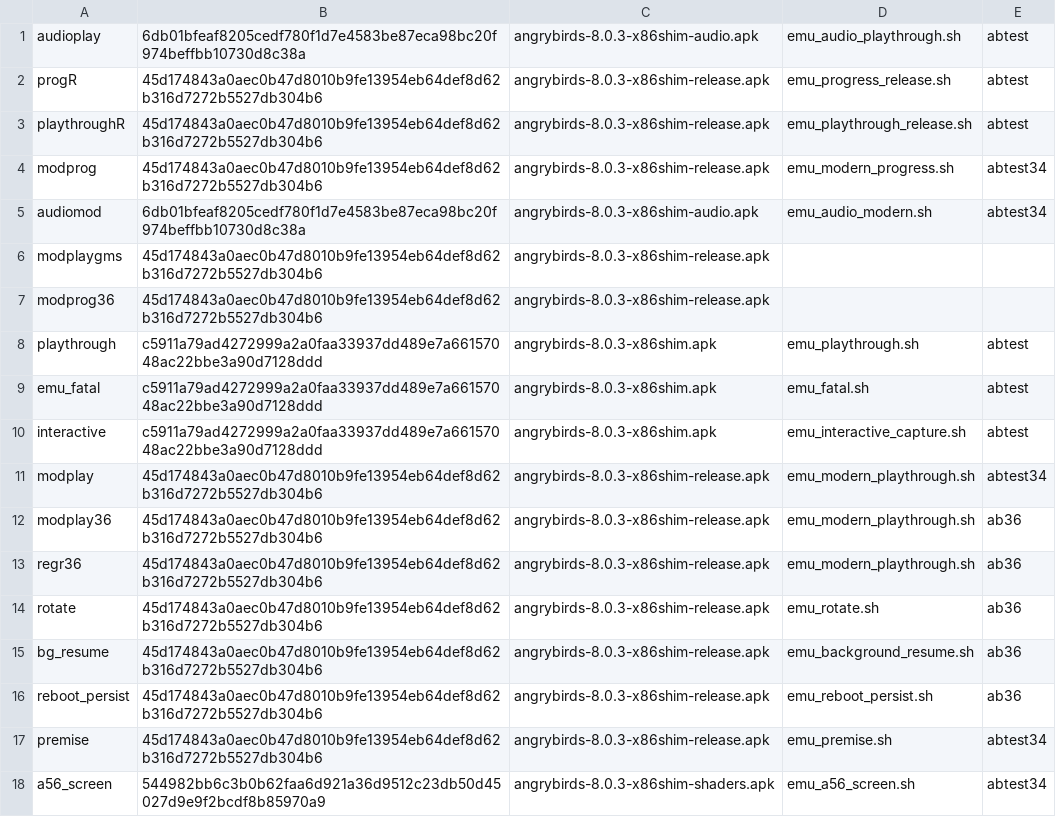
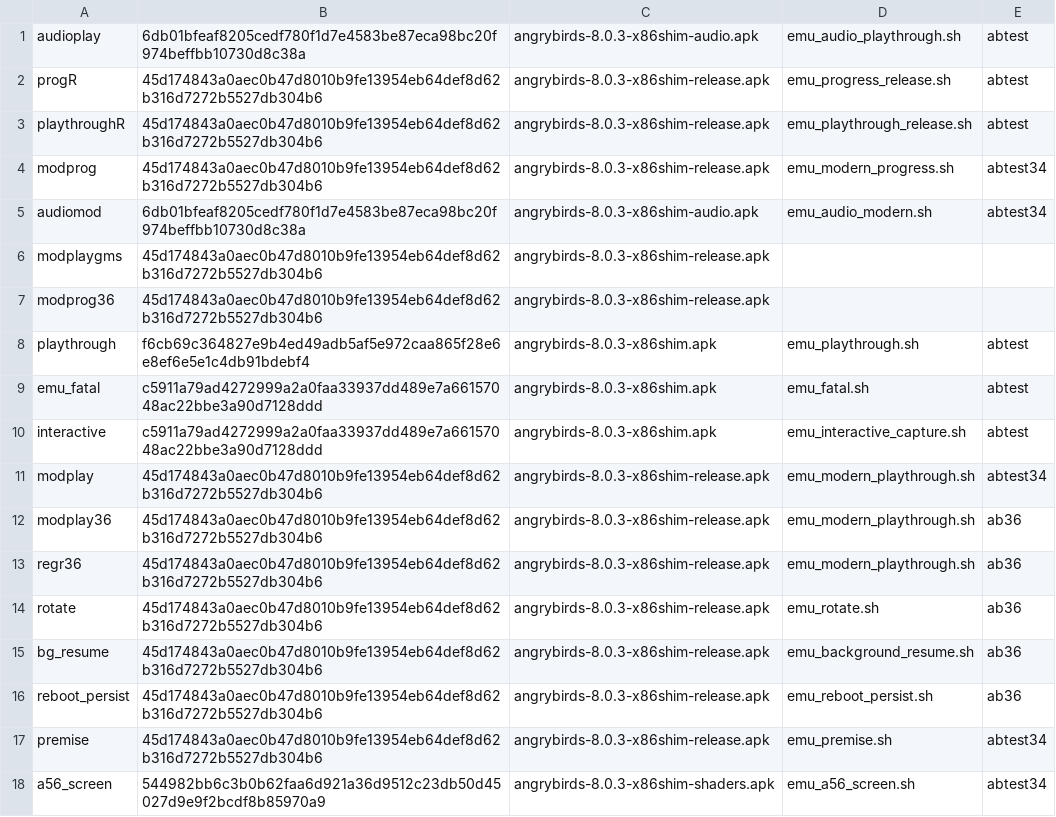
Before and after one commit to BigBIueWhale/angrybirds-8.0.3-arm64, a TSV file: reports/shots/provenance.tsv, drawn as a sheet.

```diff
--- a/reports/shots/provenance.tsv
+++ b/reports/shots/provenance.tsv
@@ -7,3 +7,3 @@ modplaygms	45d174843a0aec0b47d8010b9fe13954eb64def8d62b316d7272b5527db304b6	angr
 modprog36	45d174843a0aec0b47d8010b9fe13954eb64def8d62b316d7272b5527db304b6	angrybirds-8.0.3-x86shim-release.apk
-playthrough	c5911a79ad4272999a2a0faa33937dd489e7a66157048ac22bbe3a90d7128ddd	angrybirds-8.0.3-x86shim.apk	emu_playthrough.sh	abtest
+playthrough	f6cb69c364827e9b4ed49adb5af5e972caa865f28e6e8ef6e5e1c4db91bdebf4	angrybirds-8.0.3-x86shim.apk	emu_playthrough.sh	abtest
 emu_fatal	c5911a79ad4272999a2a0faa33937dd489e7a66157048ac22bbe3a90d7128ddd	angrybirds-8.0.3-x86shim.apk	emu_fatal.sh	abtest
```
Also changed, not shown: 7 other files.
